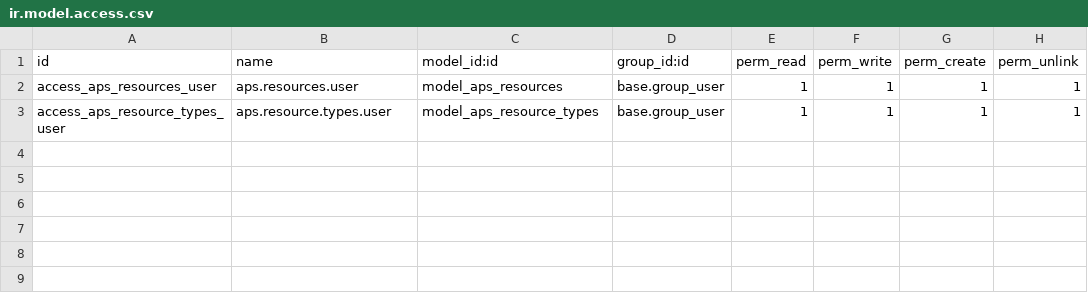
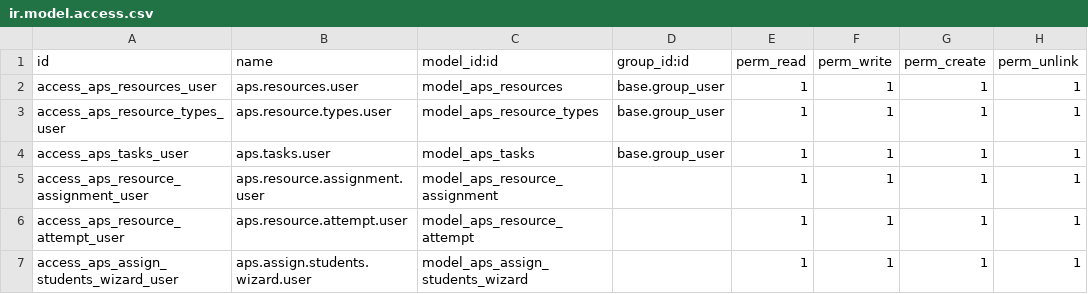
Before and after one commit to agrogers/aps_sis, a CSV file: security/ir.model.access.csv, drawn as a sheet; the diff names each change by its address in the sheet, - before the commit and + after, or states it on an @@ line.

```diff
--- a/security/ir.model.access.csv
+++ b/security/ir.model.access.csv
+row 4: access_aps_tasks_user | aps.tasks.user | model_aps_tasks | base.group_user | 1 | 1 | 1 | 1
+row 5: access_aps_resource_assignment_user | aps.resource.assignment.user | model_aps_resource_assignment |  | 1 | 1 | 1 | 1
+row 6: access_aps_resource_attempt_user | aps.resource.attempt.user | model_aps_resource_attempt |  | 1 | 1 | 1 | 1
+row 7: access_aps_assign_students_wizard_user | aps.assign.students.wizard.user | model_aps_assign_students_wizard |  | 1 | 1 | 1 | 1
```
Also changed, not shown: 27 other files.
